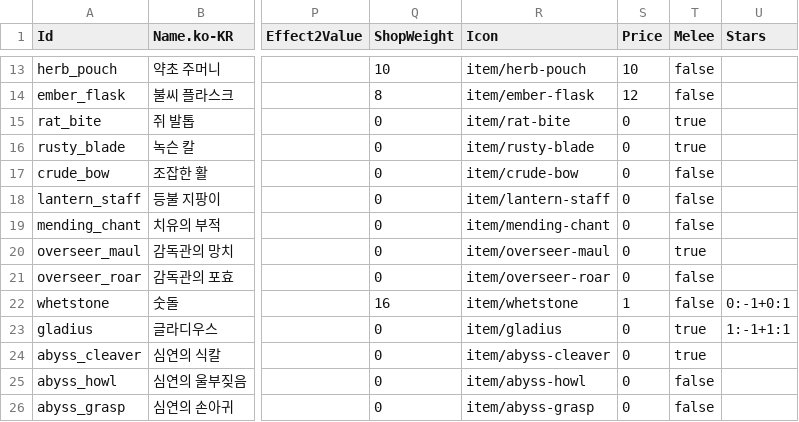
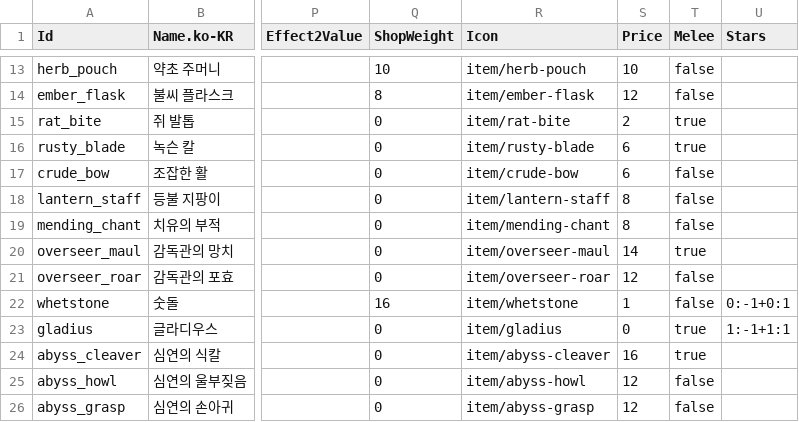
Before and after one commit to merustudy/F1, a CSV file: Assets/@Data/Source/ItemData.csv, drawn as a sheet; only a part is shown, gaps mark what is left out; the diff names each change by its address in the sheet, - before the commit and + after, or states it on an @@ line.

```diff
--- a/Assets/@Data/Source/ItemData.csv
+++ b/Assets/@Data/Source/ItemData.csv
-S15 (Price): 0
+S15 (Price): 2
-S16:S17 (Price): 0
+S16:S17 (Price): 6
-S18:S19 (Price): 0
+S18:S19 (Price): 8
-S20 (Price): 0
+S20 (Price): 14
-S21 (Price): 0
+S21 (Price): 12
-S24 (Price): 0
+S24 (Price): 16
-S25:S26 (Price): 0
+S25:S26 (Price): 12
```
Also changed, not shown: Assets/@Data/Source/BalanceData.csv, Assets/@Localization/Source/UI_StaticText.csv, 23 other files.
